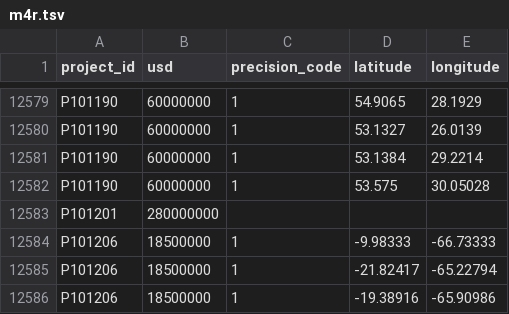
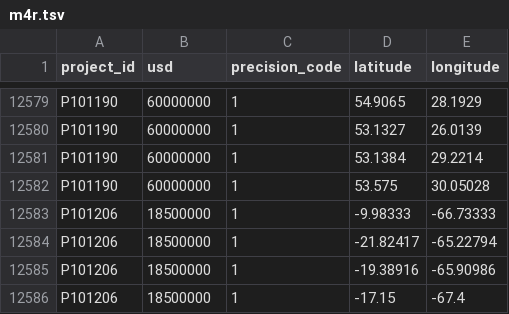
Before and after one commit to albert-decatur/climate-cities, a TSV file: scratch/aid/m4r.tsv, drawn as a sheet; only a part is shown, gaps mark what is left out; the shorter side is filled out with more unchanged rows.

Commit message:
rm records w/o lat or lng

```diff
--- a/scratch/aid/m4r.tsv
+++ b/scratch/aid/m4r.tsv
@@ -12582,3 +12582,2 @@ P101190	60000000	1	53.1384	29.2214
 P101190	60000000	1	53.575	30.05028
-P101201	280000000			
 P101206	18500000	1	-9.98333	-66.73333
```
